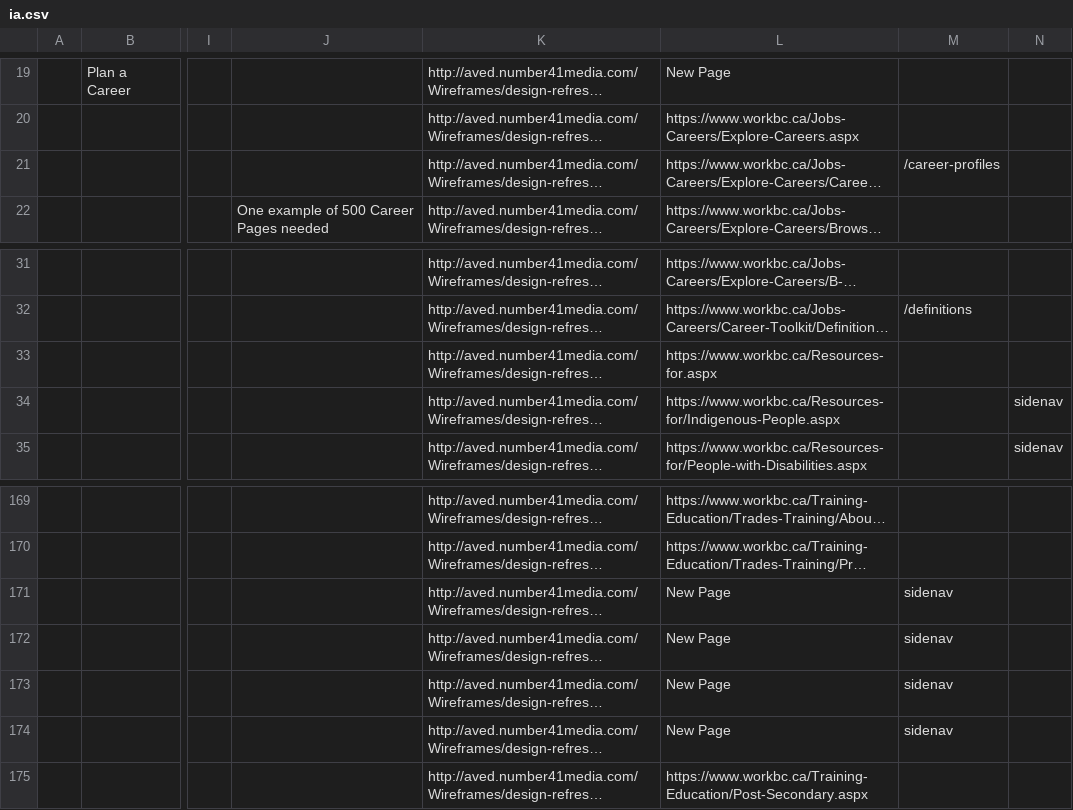
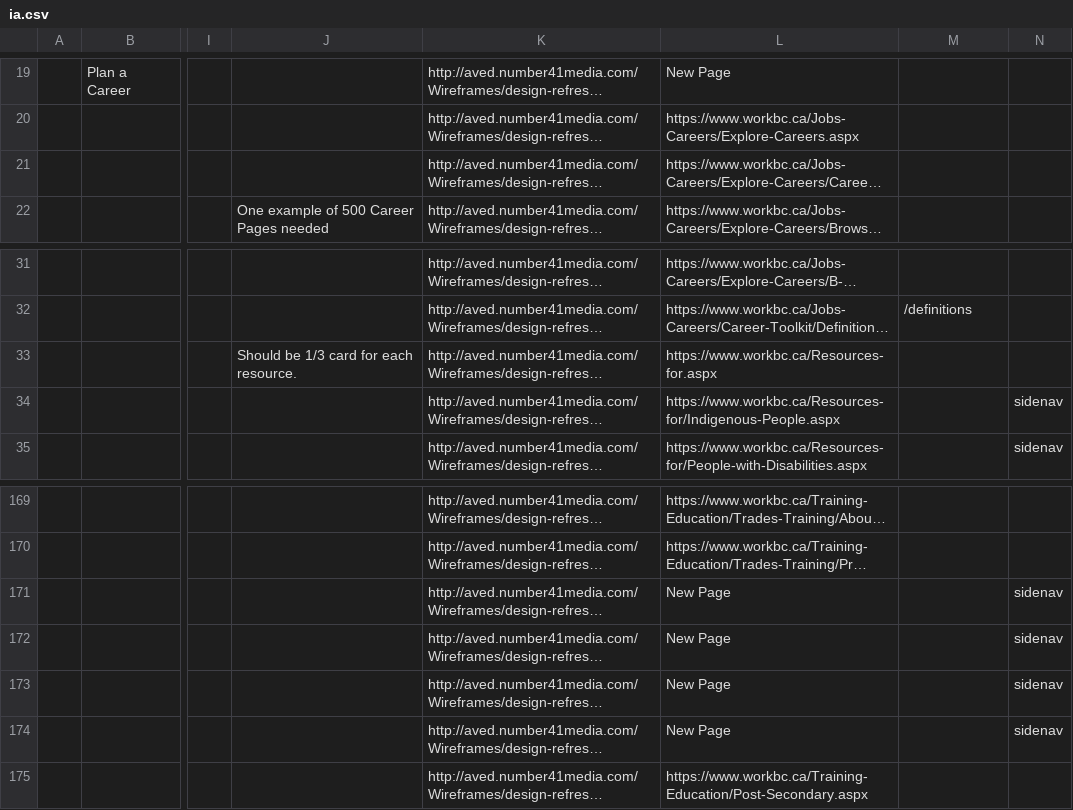
Before and after one commit to bcgov/workbc-main, a CSV file: src/scripts/migration/data/ia.csv, drawn as a sheet; only a part is shown, gaps mark what is left out; long unchanged cells end in …; the diff names each change by its address in the sheet, - before the commit and + after, or states it on an @@ line.

Commit message:
Fix data errors, set workflow state, create overall migration script, update clean dump

```diff
--- a/src/scripts/migration/data/ia.csv
+++ b/src/scripts/migration/data/ia.csv
-M21: /career-profiles
+M21: (empty)
-J33: (empty)
+J33: Should be 1/3 card for each resource.
-M171:M174: sidenav
+M171:M174: (empty)
-N171:N174: (empty)
+N171:N174: sidenav
```
Also changed, not shown: 5 other files.
